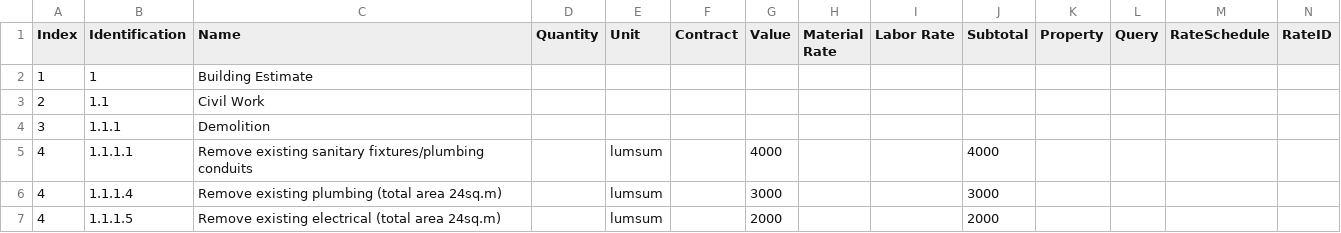
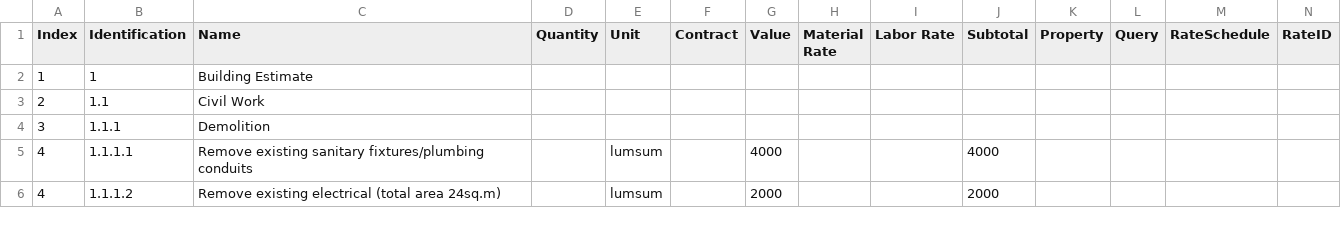
Before and after one commit to Arunarchitect/Sajeev, a CSV file: csv/Estimate.csv, drawn as a sheet; only a part is shown; the diff covers the shown part only.

```diff
--- a/csv/Estimate.csv
+++ b/csv/Estimate.csv
@@ -5,3 +5,2 @@ Index,Identification,Name,Quantity,Unit,Contract,Value,Material Rate,Labor Rate,
 4,1.1.1.1,Remove existing sanitary fixtures/plumbing conduits,,lumsum,,4000,,,4000,,,,
-4,1.1.1.4,Remove existing plumbing (total area 24sq.m),,lumsum,,3000,,,3000,,,,
-4,1.1.1.5,Remove existing electrical (total area 24sq.m),,lumsum,,2000,,,2000,,,,
+4,1.1.1.2,Remove existing electrical (total area 24sq.m),,lumsum,,2000,,,2000,,,,
```
Also changed, not shown: 6 edited cells elsewhere in this file, csv/rates.csv, 1 other file.
